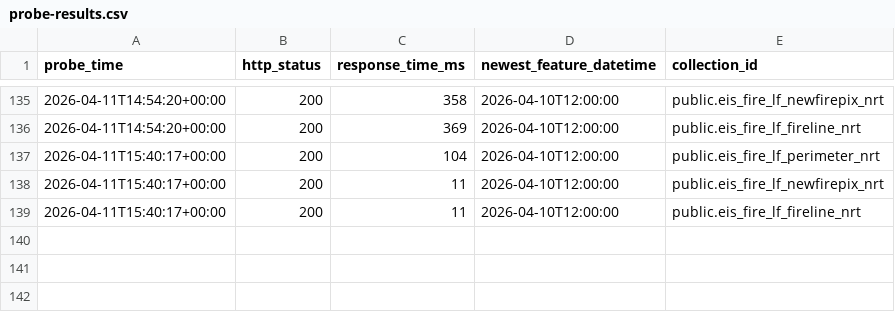
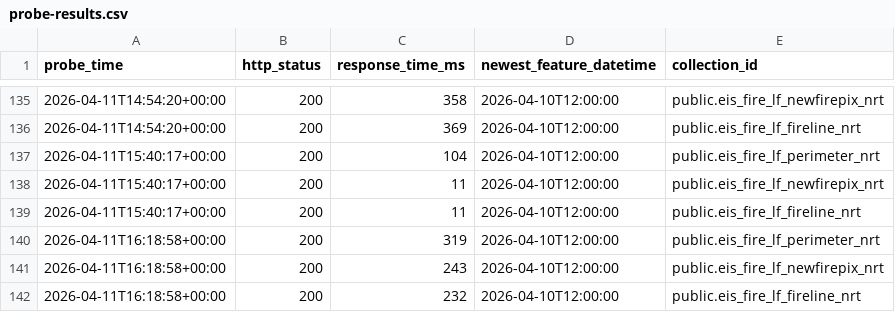
Before and after one commit to zebbecker/fire-probe, a CSV file: data/probe-results.csv, drawn as a sheet; only a part is shown, gaps mark what is left out.

```diff
--- a/data/probe-results.csv
+++ b/data/probe-results.csv
@@ -139 +139,4 @@ probe_time,http_status,response_time_ms,newest_feature_datetime,collection_id
 2026-04-11T15:40:17+00:00,200,11,2026-04-10T12:00:00,public.eis_fire_lf_fireline_nrt
+2026-04-11T16:18:58+00:00,200,319,2026-04-10T12:00:00,public.eis_fire_lf_perimeter_nrt
+2026-04-11T16:18:58+00:00,200,243,2026-04-10T12:00:00,public.eis_fire_lf_newfirepix_nrt
+2026-04-11T16:18:58+00:00,200,232,2026-04-10T12:00:00,public.eis_fire_lf_fireline_nrt
```
